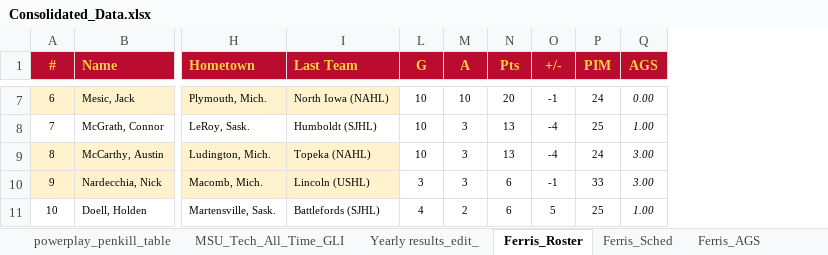
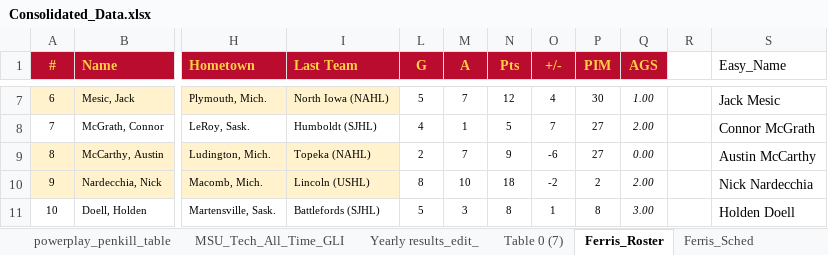
Before and after one commit to JSmith1826/college_hockey, an Excel workbook: GLI_program/Consolidated_Data.xlsx, sheet Ferris_Roster, drawn as a sheet; only a part is shown, gaps mark what is left out; values as stored, in another font and other column widths than the file's, no borders; conditional formats and table styles not drawn; the diff covers the shown part only; the diff names each change by its address in the sheet, - before the commit and + after, or states it on an @@ line.

```diff
--- a/GLI_program/Consolidated_Data.xlsx (sheet Ferris_Roster)
+++ b/GLI_program/Consolidated_Data.xlsx (sheet Ferris_Roster)
+sheet tab: Table 0 (7)
+column R, empty
+column S (Easy_Name), rows 7-11: Jack Mesic | Connor McGrath | Austin McCarthy | Nick Nardecchia | Holden Doell
-L7 (G): 10
+L7 (G): 5
-M7 (A): 10
+M7 (A): 7
-N7 (Pts): 20
+N7 (Pts): 12
-O7 (+/-): -1
+O7 (+/-): 4
-P7 (PIM): 24
+P7 (PIM): 30
-Q7 (AGS): 0.00
+Q7 (AGS): 1.00
-L8 (G): 10
+L8 (G): 4
-M8 (A): 3
+M8 (A): 1
-N8 (Pts): 13
+N8 (Pts): 5
-O8 (+/-): -4
+O8 (+/-): 7
-P8 (PIM): 25
+P8 (PIM): 27
-Q8 (AGS): 1.00
+Q8 (AGS): 2.00
-L9 (G): 10
+L9 (G): 2
-M9 (A): 3
+M9 (A): 7
-N9 (Pts): 13
+N9 (Pts): 9
-O9 (+/-): -4
+O9 (+/-): -6
-P9 (PIM): 24
+P9 (PIM): 27
-Q9 (AGS): 3.00
+Q9 (AGS): 0.00
-L10 (G): 3
+L10 (G): 8
-M10 (A): 3
+M10 (A): 10
-N10 (Pts): 6
+N10 (Pts): 18
-O10 (+/-): -1
+O10 (+/-): -2
-P10 (PIM): 33
+P10 (PIM): 2
-Q10 (AGS): 3.00
+Q10 (AGS): 2.00
-L11 (G): 4
+L11 (G): 5
-M11 (A): 2
+M11 (A): 3
-N11 (Pts): 6
+N11 (Pts): 8
-O11 (+/-): 5
+O11 (+/-): 1
-P11 (PIM): 25
+P11 (PIM): 8
-Q11 (AGS): 1.00
+Q11 (AGS): 3.00
```
Also changed, not shown: 128 edited cells elsewhere in this sheet, 4 other files.
